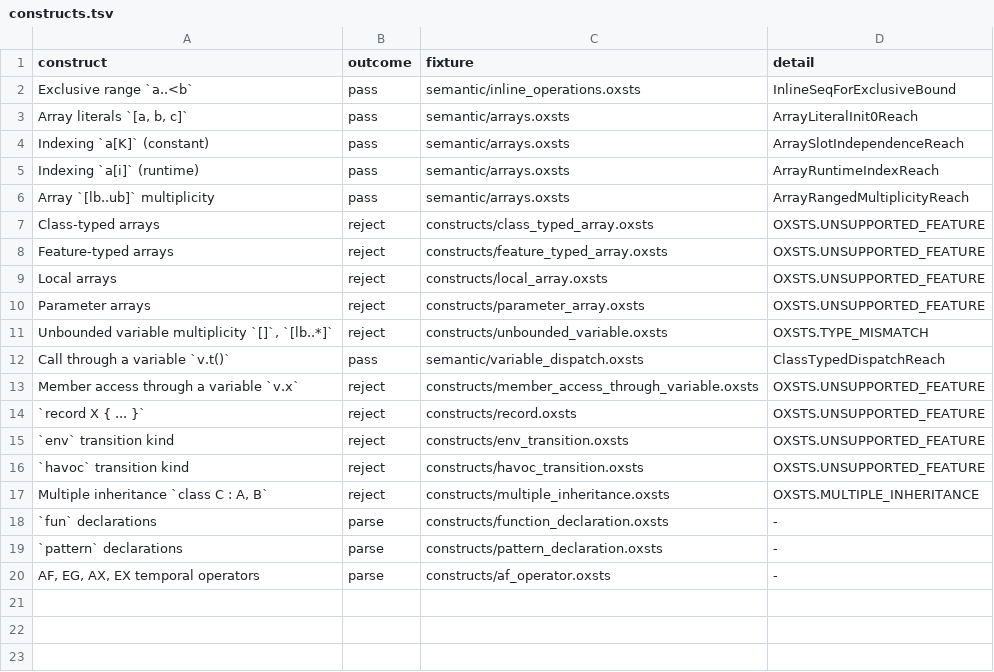
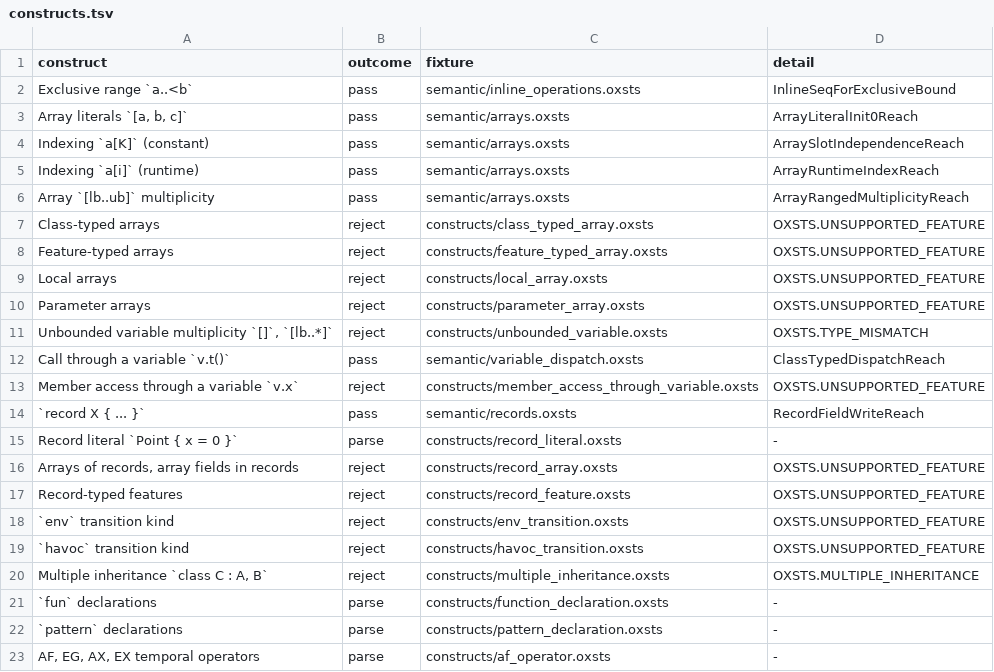
Before and after one commit to ftsrg/semantifyr, a TSV file: oxsts-test-models/constructs/constructs.tsv, drawn as a sheet.

Commit message:
feat: added value-typed records flattened into one variable per field

```diff
--- a/oxsts-test-models/constructs/constructs.tsv
+++ b/oxsts-test-models/constructs/constructs.tsv
@@ -13,3 +13,6 @@ Call through a variable `v.t()`	pass	semantic/variable_dispatch.oxsts	ClassTyped
 Member access through a variable `v.x`	reject	constructs/member_access_through_variable.oxsts	OXSTS.UNSUPPORTED_FEATURE
-`record X { ... }`	reject	constructs/record.oxsts	OXSTS.UNSUPPORTED_FEATURE
+`record X { ... }`	pass	semantic/records.oxsts	RecordFieldWriteReach
+Record literal `Point { x = 0 }`	parse	constructs/record_literal.oxsts	-
+Arrays of records, array fields in records	reject	constructs/record_array.oxsts	OXSTS.UNSUPPORTED_FEATURE
+Record-typed features	reject	constructs/record_feature.oxsts	OXSTS.UNSUPPORTED_FEATURE
 `env` transition kind	reject	constructs/env_transition.oxsts	OXSTS.UNSUPPORTED_FEATURE
```
Also changed, not shown: 20 other files.
